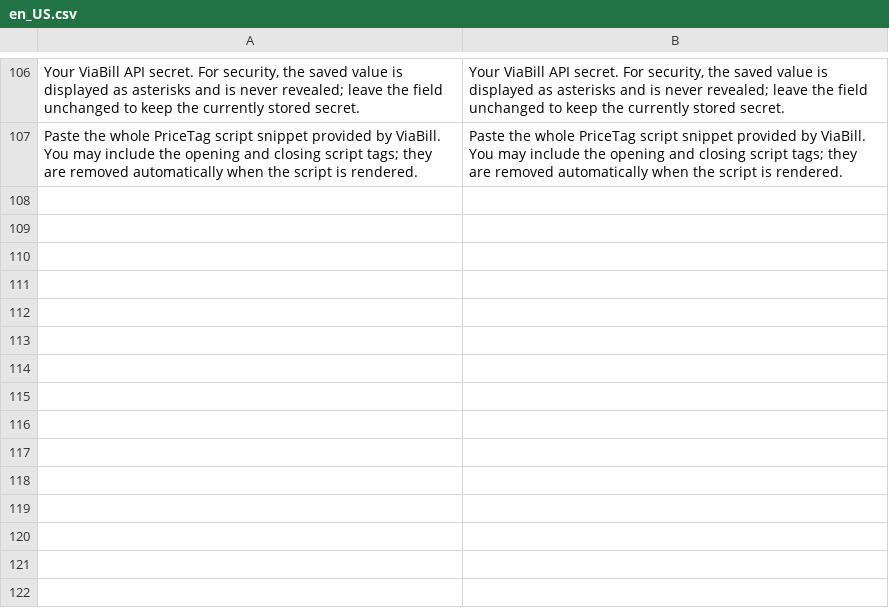
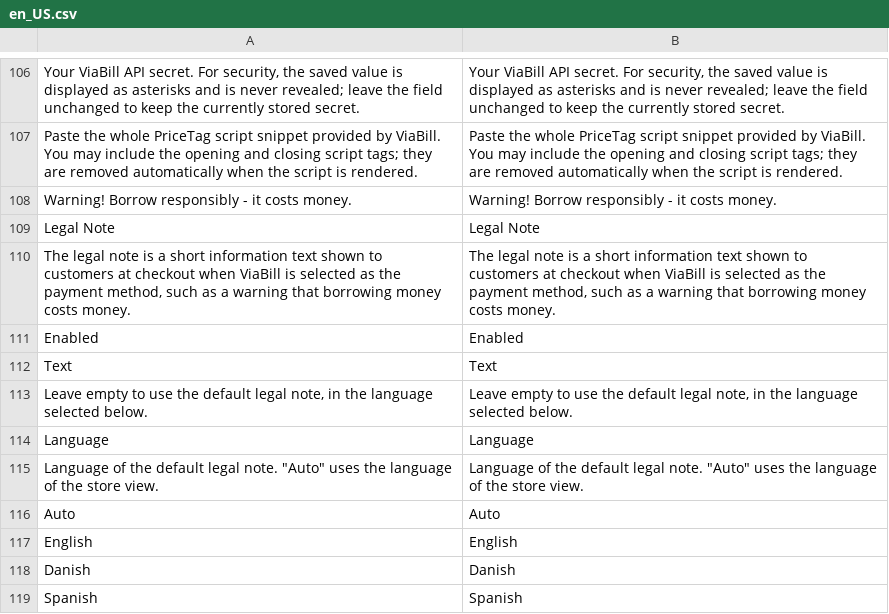
Before and after one commit to ViaBill-Integrations/ViaBill-Magento-2, a CSV file: i18n/en_US.csv, drawn as a sheet; only a part is shown, gaps mark what is left out; the diff names each change by its address in the sheet, - before the commit and + after, or states it on an @@ line.

```diff
--- a/i18n/en_US.csv
+++ b/i18n/en_US.csv
+row 108: Warning! Borrow responsibly - it costs money. | Warning! Borrow responsibly - it costs money.
+row 109: Legal Note | Legal Note
+row 110: The legal note is a short information text shown to customers at checkout when ViaBill is selected as the payment method, such as a warning that borrowing money costs money. | The legal note is a short information text shown to customers at checkout when ViaBill is selected as the payment method, such as a warning that borrowing money costs money.
+row 111: Enabled | Enabled
+row 112: Text | Text
+row 113: Leave empty to use the default legal note, in the language selected below. | Leave empty to use the default legal note, in the language selected below.
+row 114: Language | Language
+row 115: Language of the default legal note. "Auto" uses the language of the store view. | Language of the default legal note. "Auto" uses the language of the store view.
+row 116: Auto | Auto
+row 117: English | English
+row 118: Danish | Danish
+row 119: Spanish | Spanish
```
Also changed, not shown: i18n/da_DK.csv, i18n/es_ES.csv, 15 other files.
